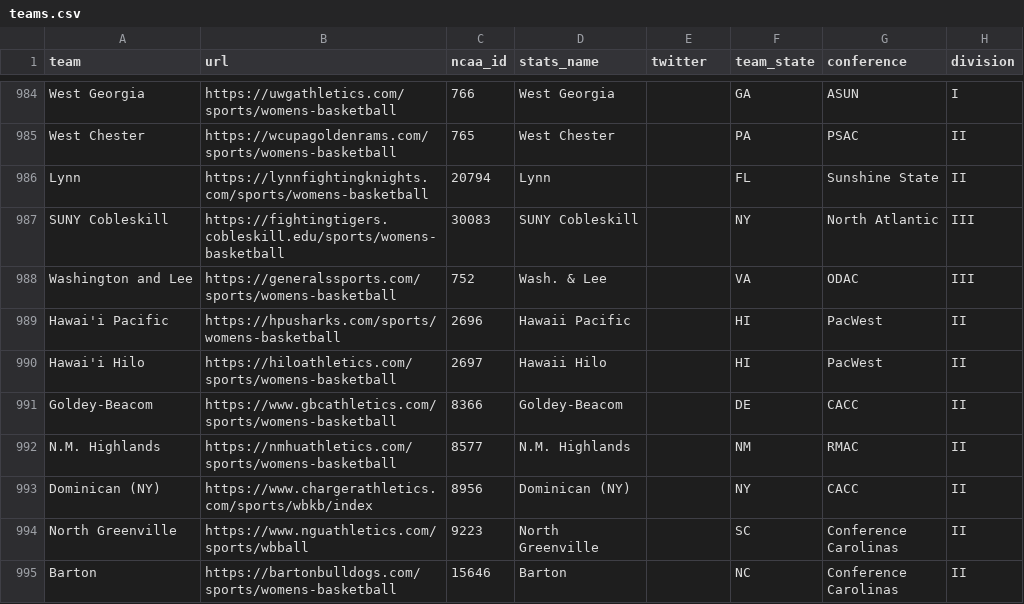
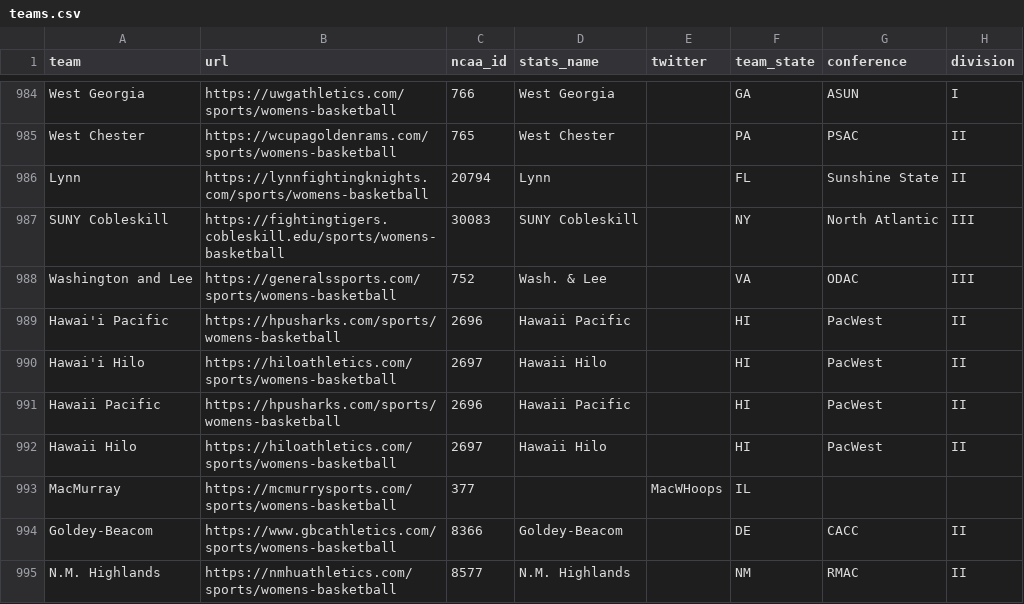
Before and after one commit to Sports-Roster-Data/womens-college-basketball, a CSV file: teams.csv, drawn as a sheet; only a part is shown, gaps mark what is left out; the shorter side is filled out with more unchanged rows.

```diff
--- a/teams.csv
+++ b/teams.csv
@@ -990,2 +990,5 @@ Hawai'i Pacific,https://hpusharks.com/sports/womens-basketball,2696,Hawaii Pacif
 Hawai'i Hilo,https://hiloathletics.com/sports/womens-basketball,2697,Hawaii Hilo,,HI,PacWest,II
+Hawaii Pacific,https://hpusharks.com/sports/womens-basketball,2696,Hawaii Pacific,,HI,PacWest,II
+Hawaii Hilo,https://hiloathletics.com/sports/womens-basketball,2697,Hawaii Hilo,,HI,PacWest,II
+MacMurray,https://mcmurrysports.com/sports/womens-basketball,377,,MacWHoops,IL,,
 Goldey-Beacom,https://www.gbcathletics.com/sports/womens-basketball,8366,Goldey-Beacom,,DE,CACC,II
```
